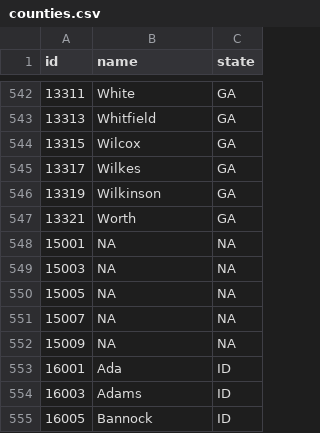
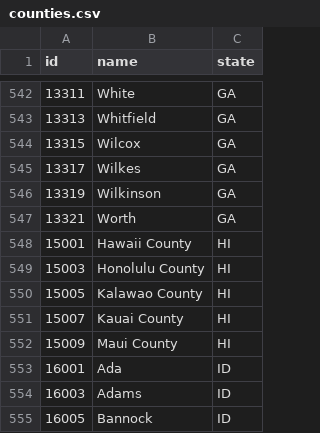
Before and after one commit to dsgrid/dsgrid-project-DECARB, a CSV file: datasets/modeled/transport/dimensions/counties.csv, drawn as a sheet; only a part is shown, gaps mark what is left out.

Commit message:
Add Hawaii county names

```diff
--- a/datasets/modeled/transport/dimensions/counties.csv
+++ b/datasets/modeled/transport/dimensions/counties.csv
@@ -547,7 +547,7 @@ id,name,state
 13321,Worth,GA
-15001,NA,NA
-15003,NA,NA
-15005,NA,NA
-15007,NA,NA
-15009,NA,NA
+15001,Hawaii County,HI
+15003,Honolulu County,HI
+15005,Kalawao County,HI
+15007,Kauai County,HI
+15009,Maui County,HI
 16001,Ada,ID
```
